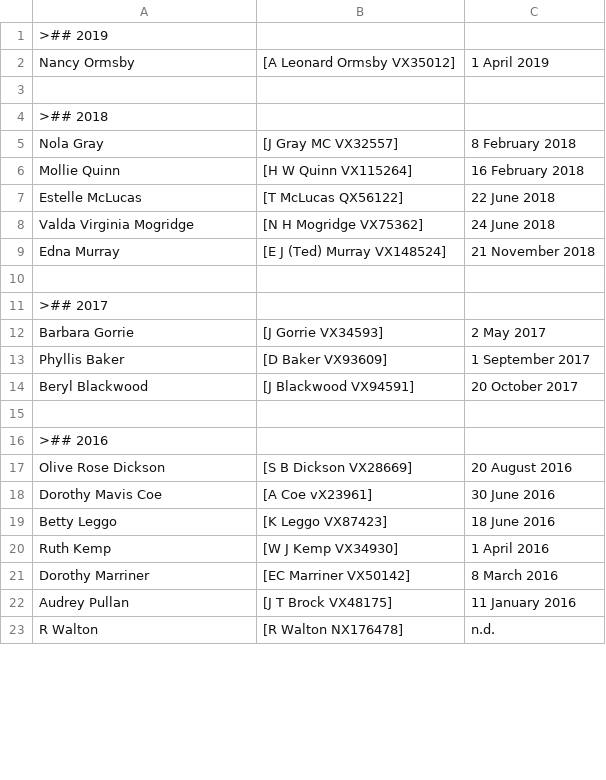
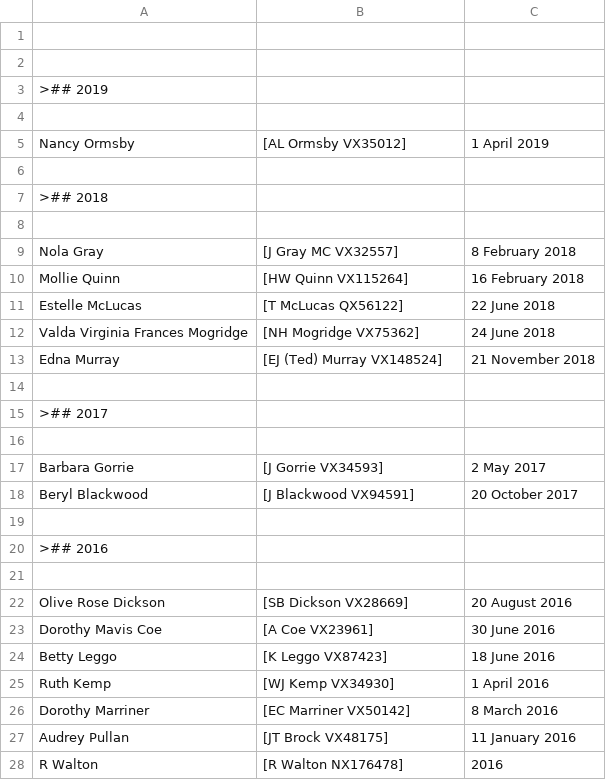
Before and after one commit to 2-24-battalion-org-au/website-source, a CSV file: webpages/vale_widows.csv, drawn as a sheet; only a part is shown; the diff covers the shown part only.

Commit message:
fixes to widows file format

```diff
--- a/webpages/vale_widows.csv
+++ b/webpages/vale_widows.csv
@@ -0,0 +1,2 @@
+,,,
+,,,
@@ -2 +4,2 @@
-Nancy Ormsby,[A Leonard Ormsby VX35012],1 April 2019
+,,,
+Nancy Ormsby,[AL Ormsby VX35012],1 April 2019
@@ -5,5 +8,6 @@ Nancy Ormsby,[A Leonard Ormsby VX35012],1 April 2019
+,,,
 Nola Gray,[J Gray MC VX32557],8 February 2018
-Mollie Quinn,[H W Quinn VX115264],16 February 2018
+Mollie Quinn,[HW Quinn VX115264],16 February 2018
 Estelle McLucas,[T McLucas QX56122],22 June 2018
-Valda Virginia Mogridge,[N H Mogridge VX75362],24 June 2018
-Edna Murray,[E J (Ted) Murray VX148524],21 November 2018
+Valda Virginia Frances Mogridge,[NH Mogridge VX75362],24 June 2018
+Edna Murray,[EJ (Ted) Murray VX148524],21 November 2018
@@ -12,3 +16,3 @@ Edna Murray,[E J (Ted) Murray VX148524],21 November 2018
+,,,
 Barbara Gorrie,[J Gorrie VX34593],2 May 2017
-Phyllis Baker,[D Baker VX93609],1 September 2017
 Beryl Blackwood,[J Blackwood VX94591],20 October 2017
@@ -17,7 +21,8 @@ Beryl Blackwood,[J Blackwood VX94591],20 October 2017
-Olive Rose Dickson,[S B Dickson VX28669],20 August 2016
-Dorothy Mavis Coe,[A Coe vX23961],30 June 2016
+,,,
+Olive Rose Dickson,[SB Dickson VX28669],20 August 2016
+Dorothy Mavis Coe,[A Coe VX23961],30 June 2016
 Betty Leggo,[K Leggo VX87423],18 June 2016
-Ruth Kemp,[W J Kemp VX34930],1 April 2016
+Ruth Kemp,[WJ Kemp VX34930],1 April 2016
 Dorothy Marriner,[EC Marriner VX50142],8 March 2016
-Audrey Pullan,[J T Brock VX48175],11 January 2016
-R Walton,[R Walton NX176478],n.d.
+Audrey Pullan,[JT Brock VX48175],11 January 2016
+R Walton,[R Walton NX176478],2016
```
Also changed, not shown: 168 added rows, 8 removed rows and 53 edited cells elsewhere in this file, 1 other file.
